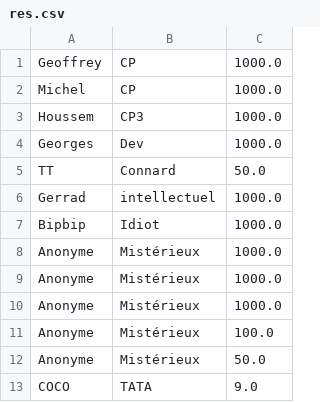
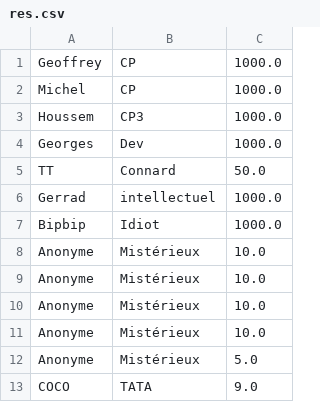
Before and after one commit to phayusa/HMG, a CSV file: Ressource/files/res.csv, drawn as a sheet.

```diff
--- a/Ressource/files/res.csv
+++ b/Ressource/files/res.csv
@@ -7,7 +7,7 @@ Gerrad,intellectuel,1000.0
 Bipbip,Idiot,1000.0
-Anonyme,Mistérieux,1000.0
-Anonyme,Mistérieux,1000.0
-Anonyme,Mistérieux,1000.0
-Anonyme,Mistérieux,100.0
-Anonyme,Mistérieux,50.0
+Anonyme,Mistérieux,10.0
+Anonyme,Mistérieux,10.0
+Anonyme,Mistérieux,10.0
+Anonyme,Mistérieux,10.0
+Anonyme,Mistérieux,5.0
 COCO,TATA,9.0
```
Also changed, not shown: Ressource/files/test.csv, 6 other files.
